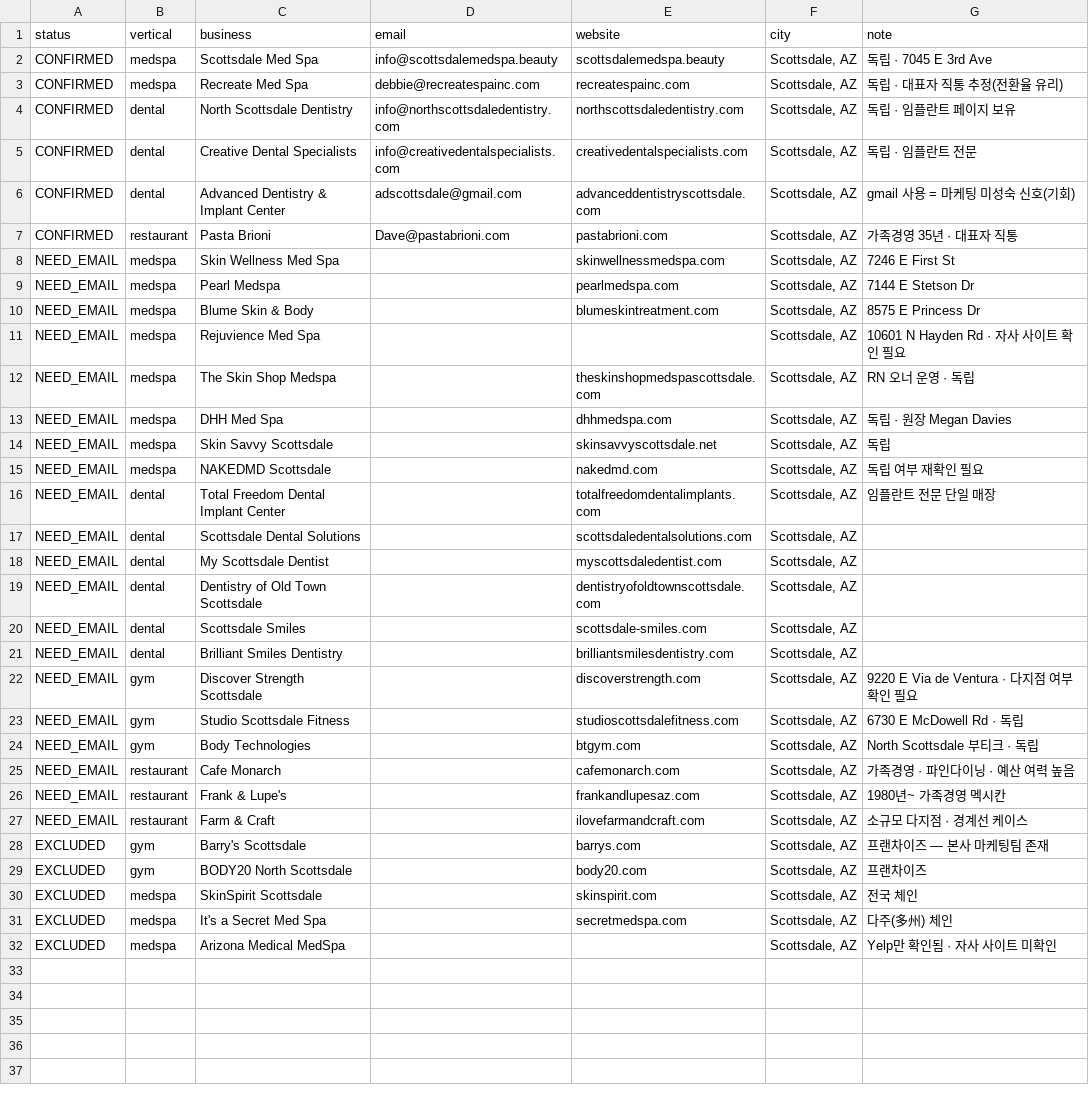
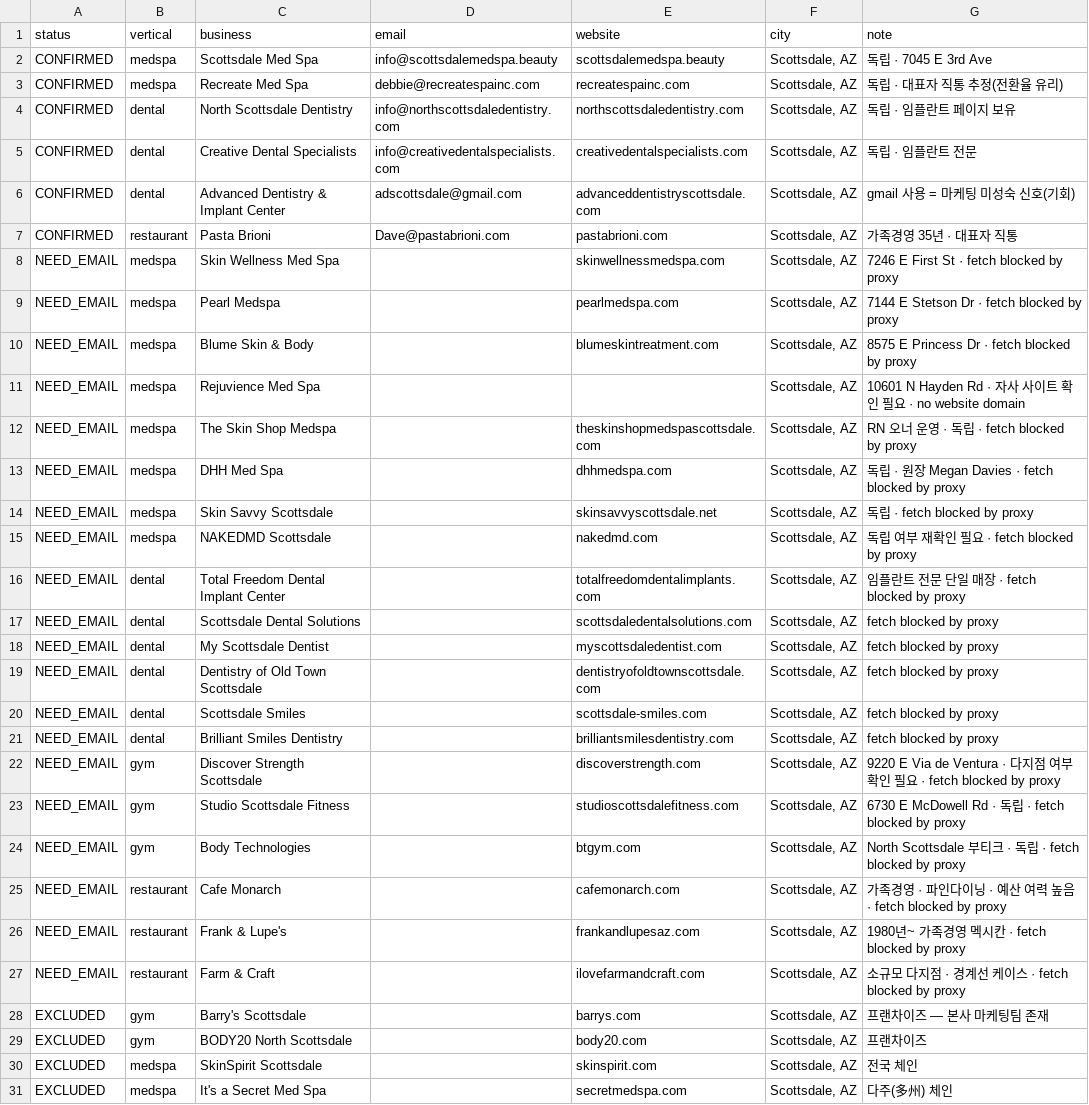
Before and after one commit to SystemBuilder0/my-first-web-site, a CSV file: docs/leads-scottsdale.csv, drawn as a sheet; only a part is shown; the shorter side is filled out with more unchanged rows.

```diff
--- a/docs/leads-scottsdale.csv
+++ b/docs/leads-scottsdale.csv
@@ -7,22 +7,22 @@ CONFIRMED,dental,Advanced Dentistry & Implant Center,adscottsdale@gmail.com,adva
 CONFIRMED,restaurant,Pasta Brioni,Dave@pastabrioni.com,pastabrioni.com,"Scottsdale, AZ",가족경영 35년 · 대표자 직통
-NEED_EMAIL,medspa,Skin Wellness Med Spa,,skinwellnessmedspa.com,"Scottsdale, AZ",7246 E First St
-NEED_EMAIL,medspa,Pearl Medspa,,pearlmedspa.com,"Scottsdale, AZ",7144 E Stetson Dr
-NEED_EMAIL,medspa,Blume Skin & Body,,blumeskintreatment.com,"Scottsdale, AZ",8575 E Princess Dr
-NEED_EMAIL,medspa,Rejuvience Med Spa,,,"Scottsdale, AZ",10601 N Hayden Rd · 자사 사이트 확인 필요
-NEED_EMAIL,medspa,The Skin Shop Medspa,,theskinshopmedspascottsdale.com,"Scottsdale, AZ",RN 오너 운영 · 독립
-NEED_EMAIL,medspa,DHH Med Spa,,dhhmedspa.com,"Scottsdale, AZ",독립 · 원장 Megan Davies
-NEED_EMAIL,medspa,Skin Savvy Scottsdale,,skinsavvyscottsdale.net,"Scottsdale, AZ",독립
-NEED_EMAIL,medspa,NAKEDMD Scottsdale,,nakedmd.com,"Scottsdale, AZ",독립 여부 재확인 필요
-NEED_EMAIL,dental,Total Freedom Dental Implant Center,,totalfreedomdentalimplants.com,"Scottsdale, AZ",임플란트 전문 단일 매장
-NEED_EMAIL,dental,Scottsdale Dental Solutions,,scottsdaledentalsolutions.com,"Scottsdale, AZ",
-NEED_EMAIL,dental,My Scottsdale Dentist,,myscottsdaledentist.com,"Scottsdale, AZ",
-NEED_EMAIL,dental,Dentistry of Old Town Scottsdale,,dentistryofoldtownscottsdale.com,"Scottsdale, AZ",
-NEED_EMAIL,dental,Scottsdale Smiles,,scottsdale-smiles.com,"Scottsdale, AZ",
-NEED_EMAIL,dental,Brilliant Smiles Dentistry,,brilliantsmilesdentistry.com,"Scottsdale, AZ",
-NEED_EMAIL,gym,Discover Strength Scottsdale,,discoverstrength.com,"Scottsdale, AZ",9220 E Via de Ventura · 다지점 여부 확인 필요
-NEED_EMAIL,gym,Studio Scottsdale Fitness,,studioscottsdalefitness.com,"Scottsdale, AZ",6730 E McDowell Rd · 독립
-NEED_EMAIL,gym,Body Technologies,,btgym.com,"Scottsdale, AZ",North Scottsdale 부티크 · 독립
-NEED_EMAIL,restaurant,Cafe Monarch,,cafemonarch.com,"Scottsdale, AZ",가족경영 · 파인다이닝 · 예산 여력 높음
-NEED_EMAIL,restaurant,Frank & Lupe's,,frankandlupesaz.com,"Scottsdale, AZ",1980년~ 가족경영 멕시칸
-NEED_EMAIL,restaurant,Farm & Craft,,ilovefarmandcraft.com,"Scottsdale, AZ",소규모 다지점 · 경계선 케이스
+NEED_EMAIL,medspa,Skin Wellness Med Spa,,skinwellnessmedspa.com,"Scottsdale, AZ",7246 E First St · fetch blocked by proxy
+NEED_EMAIL,medspa,Pearl Medspa,,pearlmedspa.com,"Scottsdale, AZ",7144 E Stetson Dr · fetch blocked by proxy
+NEED_EMAIL,medspa,Blume Skin & Body,,blumeskintreatment.com,"Scottsdale, AZ",8575 E Princess Dr · fetch blocked by proxy
+NEED_EMAIL,medspa,Rejuvience Med Spa,,,"Scottsdale, AZ",10601 N Hayden Rd · 자사 사이트 확인 필요 · no website domain
+NEED_EMAIL,medspa,The Skin Shop Medspa,,theskinshopmedspascottsdale.com,"Scottsdale, AZ",RN 오너 운영 · 독립 · fetch blocked by proxy
+NEED_EMAIL,medspa,DHH Med Spa,,dhhmedspa.com,"Scottsdale, AZ",독립 · 원장 Megan Davies · fetch blocked by proxy
+NEED_EMAIL,medspa,Skin Savvy Scottsdale,,skinsavvyscottsdale.net,"Scottsdale, AZ",독립 · fetch blocked by proxy
+NEED_EMAIL,medspa,NAKEDMD Scottsdale,,nakedmd.com,"Scottsdale, AZ",독립 여부 재확인 필요 · fetch blocked by proxy
+NEED_EMAIL,dental,Total Freedom Dental Implant Center,,totalfreedomdentalimplants.com,"Scottsdale, AZ",임플란트 전문 단일 매장 · fetch blocked by proxy
+NEED_EMAIL,dental,Scottsdale Dental Solutions,,scottsdaledentalsolutions.com,"Scottsdale, AZ",fetch blocked by proxy
+NEED_EMAIL,dental,My Scottsdale Dentist,,myscottsdaledentist.com,"Scottsdale, AZ",fetch blocked by proxy
+NEED_EMAIL,dental,Dentistry of Old Town Scottsdale,,dentistryofoldtownscottsdale.com,"Scottsdale, AZ",fetch blocked by proxy
+NEED_EMAIL,dental,Scottsdale Smiles,,scottsdale-smiles.com,"Scottsdale, AZ",fetch blocked by proxy
+NEED_EMAIL,dental,Brilliant Smiles Dentistry,,brilliantsmilesdentistry.com,"Scottsdale, AZ",fetch blocked by proxy
+NEED_EMAIL,gym,Discover Strength Scottsdale,,discoverstrength.com,"Scottsdale, AZ",9220 E Via de Ventura · 다지점 여부 확인 필요 · fetch blocked by proxy
+NEED_EMAIL,gym,Studio Scottsdale Fitness,,studioscottsdalefitness.com,"Scottsdale, AZ",6730 E McDowell Rd · 독립 · fetch blocked by proxy
+NEED_EMAIL,gym,Body Technologies,,btgym.com,"Scottsdale, AZ",North Scottsdale 부티크 · 독립 · fetch blocked by proxy
+NEED_EMAIL,restaurant,Cafe Monarch,,cafemonarch.com,"Scottsdale, AZ",가족경영 · 파인다이닝 · 예산 여력 높음 · fetch blocked by proxy
+NEED_EMAIL,restaurant,Frank & Lupe's,,frankandlupesaz.com,"Scottsdale, AZ",1980년~ 가족경영 멕시칸 · fetch blocked by proxy
+NEED_EMAIL,restaurant,Farm & Craft,,ilovefarmandcraft.com,"Scottsdale, AZ",소규모 다지점 · 경계선 케이스 · fetch blocked by proxy
 EXCLUDED,gym,Barry's Scottsdale,,barrys.com,"Scottsdale, AZ",프랜차이즈 — 본사 마케팅팀 존재
```
